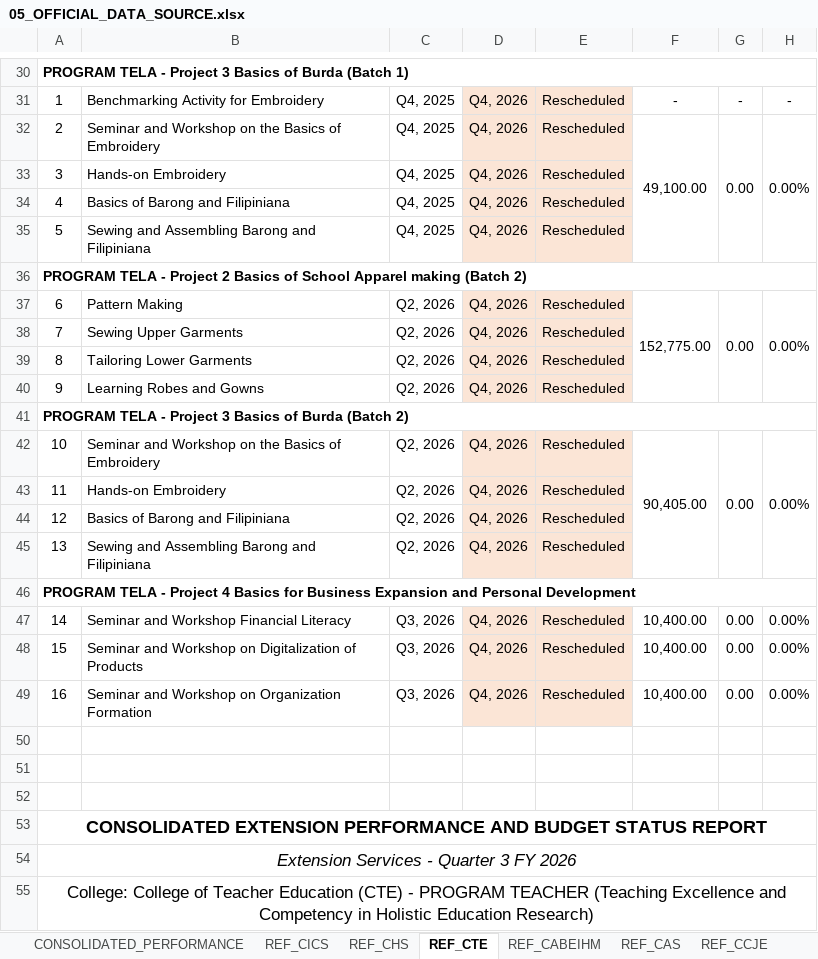
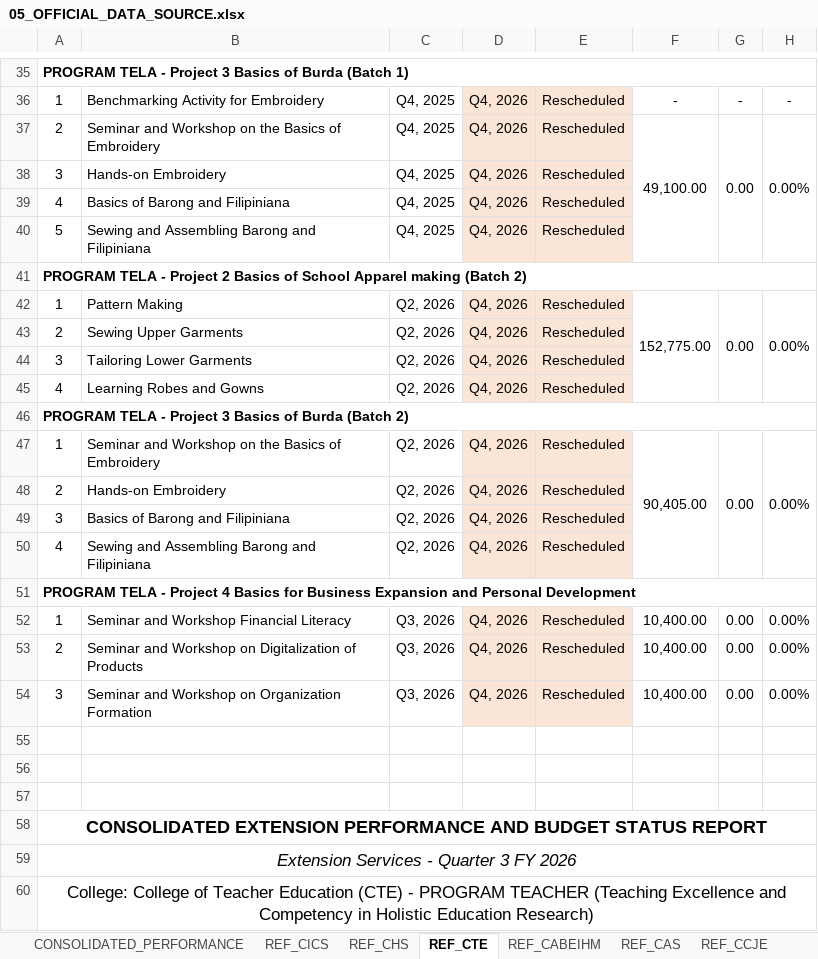
Before and after one commit to extensionnasugbu/extension-monitoring, an Excel workbook: 05_OFFICIAL_DATA_SOURCE.xlsx, sheet REF_CTE, drawn as a sheet; only a part is shown, gaps mark what is left out; values as stored, in another font and other column widths than the file's, no borders; addresses are those after the commit; the diff covers the shown part only; the diff names each change by its address in the sheet, - before the commit and + after, or states it on an @@ line.

```diff
--- a/05_OFFICIAL_DATA_SOURCE.xlsx (sheet REF_CTE)
+++ b/05_OFFICIAL_DATA_SOURCE.xlsx (sheet REF_CTE)
-A42: 6
+A42: 1
-A43: 7
+A43: 2
-A44: 8
+A44: 3
-A45: 9
+A45: 4
-A47: 10
+A47: 1
-A48: 11
+A48: 2
-A49: 12
+A49: 3
-A50: 13
+A50: 4
-A52: 14
+A52: 1
-A53: 15
+A53: 2
-A54: 16
+A54: 3
```
Also changed, not shown: 22 added rows and 29 edited cells elsewhere in this sheet, sheet REF_CABEIHM, sheet CONSOLIDATED_PERFORMANCE, formulas that keep their value.
